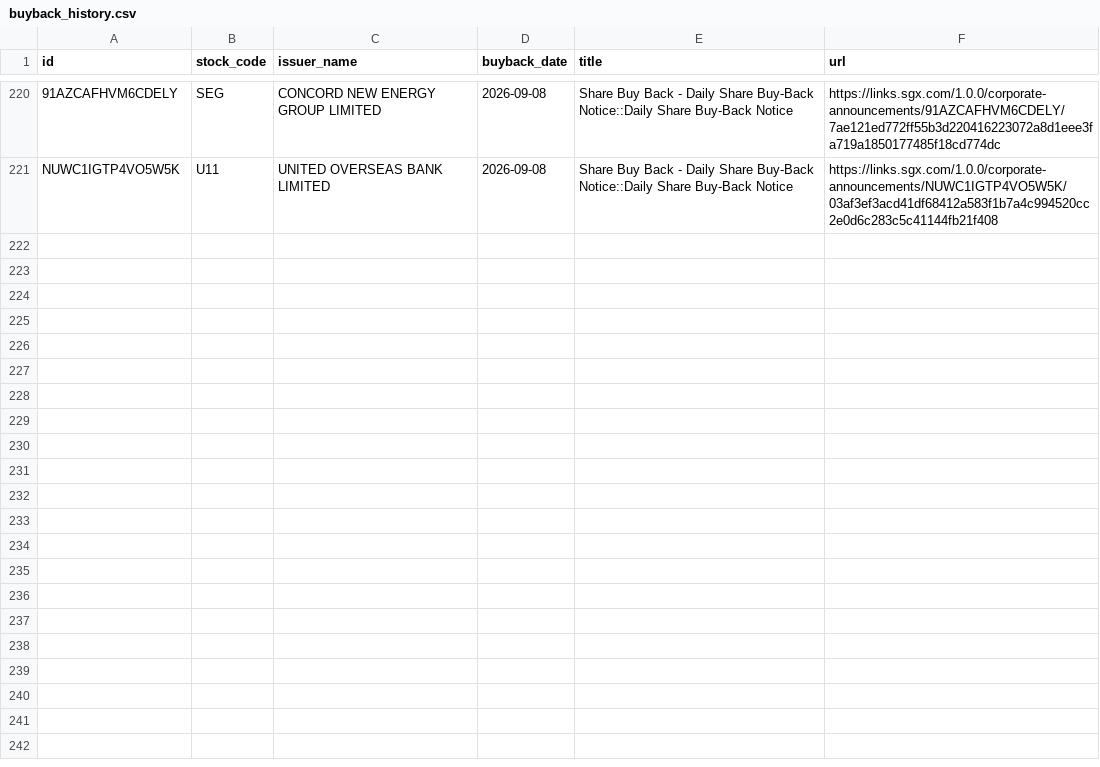
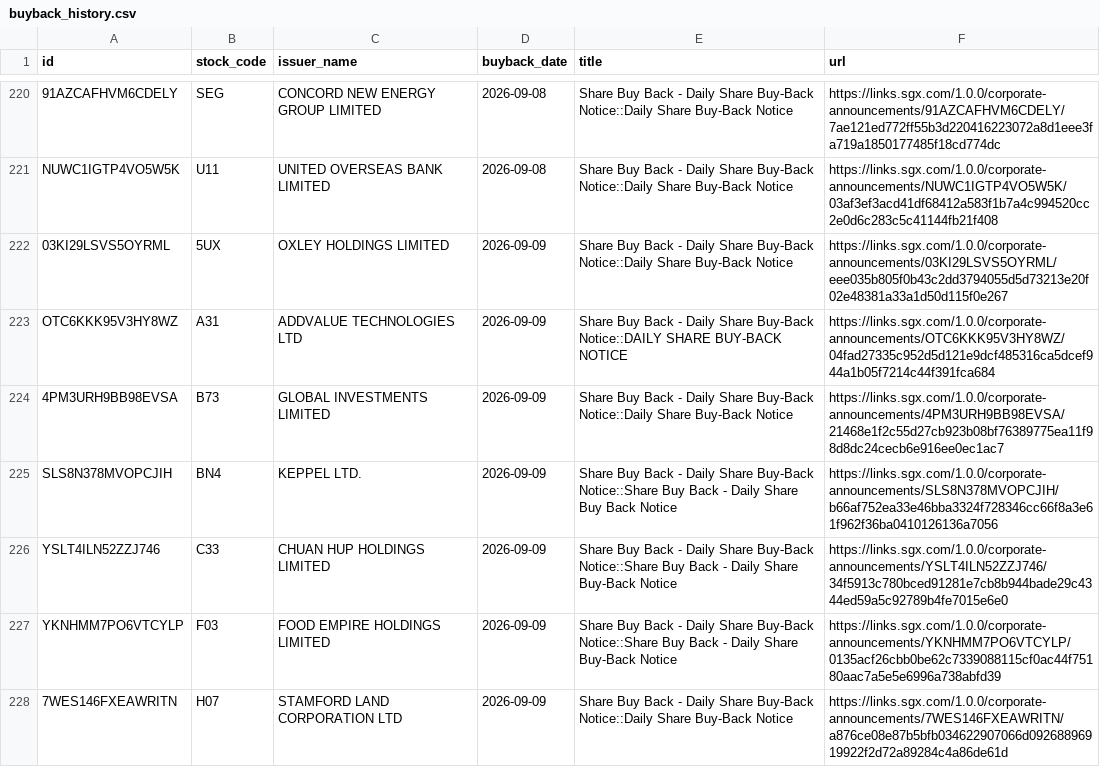
Before and after one commit to ferlyntanyj/Claude-Telegram-bot, a CSV file: history/buyback_history.csv, drawn as a sheet; only a part is shown, gaps mark what is left out; the diff covers the shown part only; the diff names each change by its address in the sheet, - before the commit and + after, or states it on an @@ line.

```diff
--- a/history/buyback_history.csv
+++ b/history/buyback_history.csv
+row 222: 03KI29LSVS5OYRML | 5UX | OXLEY HOLDINGS LIMITED | 2026-09-09 | Share Buy Back - Daily Share Buy-Back Notice::Daily Share Buy-Back Notice | https://links.sgx.com/1.0.0/corporate-announcements/03KI29LSVS5OYRML/eee035b805f0b43c2dd3794055d5d73213e20f02e48381a33a1d50d115f0e267
+row 223: OTC6KKK95V3HY8WZ | A31 | ADDVALUE TECHNOLOGIES LTD | 2026-09-09 | Share Buy Back - Daily Share Buy-Back Notice::DAILY SHARE BUY-BACK NOTICE | https://links.sgx.com/1.0.0/corporate-announcements/OTC6KKK95V3HY8WZ/04fad27335c952d5d121e9dcf485316ca5dcef944a1b05f7214c44f391fca684
+row 224: 4PM3URH9BB98EVSA | B73 | GLOBAL INVESTMENTS LIMITED | 2026-09-09 | Share Buy Back - Daily Share Buy-Back Notice::Daily Share Buy-Back Notice | https://links.sgx.com/1.0.0/corporate-announcements/4PM3URH9BB98EVSA/21468e1f2c55d27cb923b08bf76389775ea11f98d8dc24cecb6e916ee0ec1ac7
+row 225: SLS8N378MVOPCJIH | BN4 | KEPPEL LTD. | 2026-09-09 | Share Buy Back - Daily Share Buy-Back Notice::Share Buy Back - Daily Share Buy Back Notice | https://links.sgx.com/1.0.0/corporate-announcements/SLS8N378MVOPCJIH/b66af752ea33e46bba3324f728346cc66f8a3e61f962f36ba0410126136a7056
+row 226: YSLT4ILN52ZZJ746 | C33 | CHUAN HUP HOLDINGS LIMITED | 2026-09-09 | Share Buy Back - Daily Share Buy-Back Notice::Share Buy Back - Daily Share Buy-Back Notice | https://links.sgx.com/1.0.0/corporate-announcements/YSLT4ILN52ZZJ746/34f5913c780bced91281e7cb8b944bade29c4344ed59a5c92789b4fe7015e6e0
+row 227: YKNHMM7PO6VTCYLP | F03 | FOOD EMPIRE HOLDINGS LIMITED | 2026-09-09 | Share Buy Back - Daily Share Buy-Back Notice::Share Buy Back - Daily Share Buy-Back Notice | https://links.sgx.com/1.0.0/corporate-announcements/YKNHMM7PO6VTCYLP/0135acf26cbb0be62c7339088115cf0ac44f75180aac7a5e5e6996a738abfd39
+row 228: 7WES146FXEAWRITN | H07 | STAMFORD LAND CORPORATION LTD | 2026-09-09 | Share Buy Back - Daily Share Buy-Back Notice::Daily Share Buy-Back Notice | https://links.sgx.com/1.0.0/corporate-announcements/7WES146FXEAWRITN/a876ce08e87b5bfb034622907066d09268896919922f2d72a89284c4a86de61d
```
Also changed, not shown: 7 added rows elsewhere in this file, output/buyback_company_summary.csv, 3 other files.
